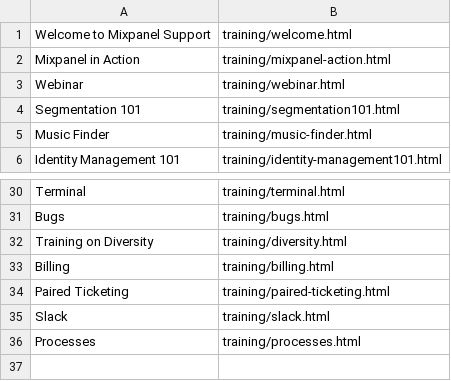
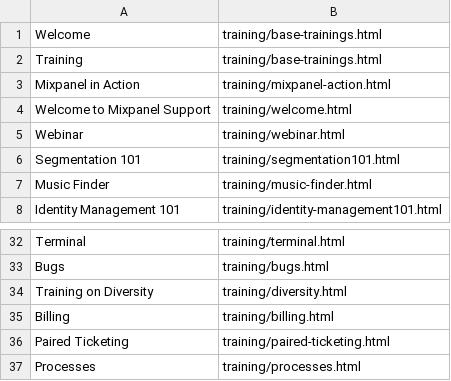
Before and after one commit to tiffanyqi/mp-onboarding, a CSV file: onboarding/static/onboarding/csv/training.csv, drawn as a sheet; only a part is shown, gaps mark what is left out.

```diff
--- a/onboarding/static/onboarding/csv/training.csv
+++ b/onboarding/static/onboarding/csv/training.csv
@@ -1,3 +1,5 @@
+Welcome, training/base-trainings.html
+Training, training/base-trainings.html
+Mixpanel in Action, training/mixpanel-action.html
 Welcome to Mixpanel Support, training/welcome.html
-Mixpanel in Action, training/mixpanel-action.html
 Webinar, training/webinar.html
@@ -34,3 +36,2 @@ Billing, training/billing.html
 Paired Ticketing, training/paired-ticketing.html
-Slack, training/slack.html
 Processes, training/processes.html
```
Also changed, not shown: onboarding/static/onboarding/csv/team.csv, 1 other file.
